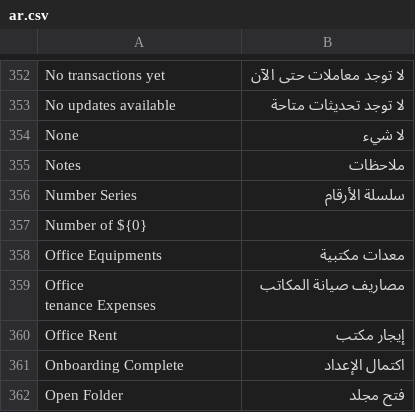
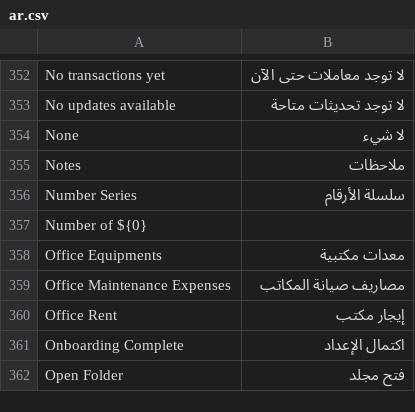
Before and after one commit to asixdev77/Frappe_books, a CSV file: translations/ar.csv, drawn as a sheet; only a part is shown, gaps mark what is left out.

Commit message:
fix: typo

```diff
--- a/translations/ar.csv
+++ b/translations/ar.csv
@@ -358,4 +358,3 @@ Notes,ملاحظات,
 "Office Equipments","معدات مكتبية",
-"Office
-tenance Expenses","مصاريف صيانة المكاتب",
+"Office Maintenance Expenses","مصاريف صيانة المكاتب",
 "Office Rent","إيجار مكتب",
```
